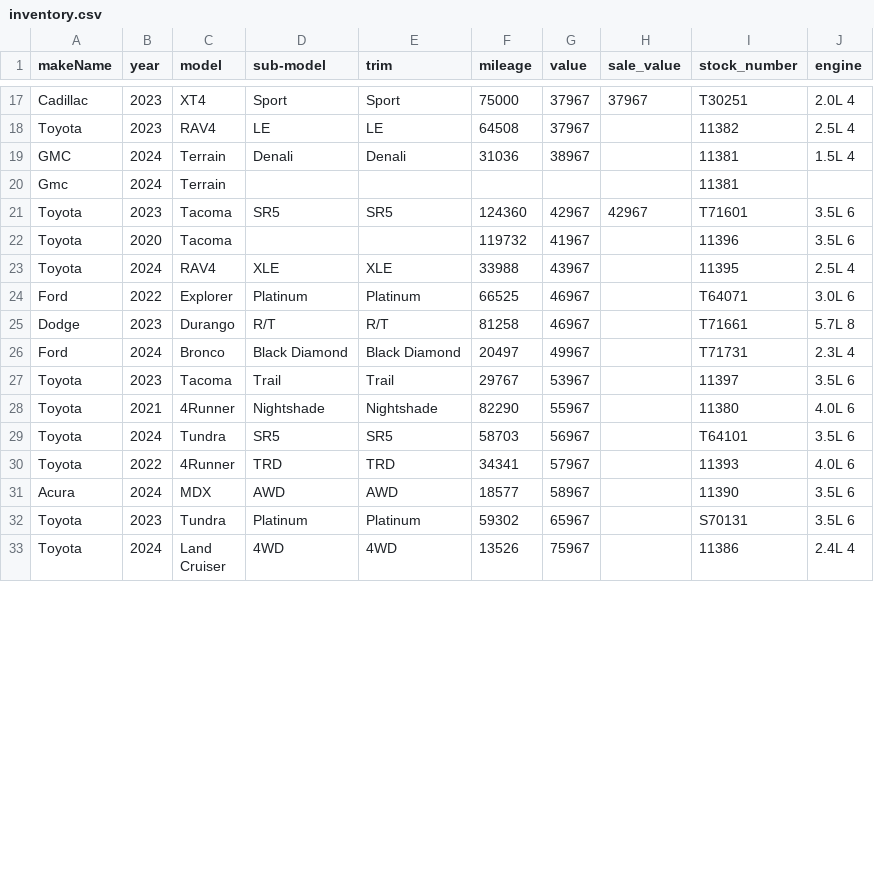
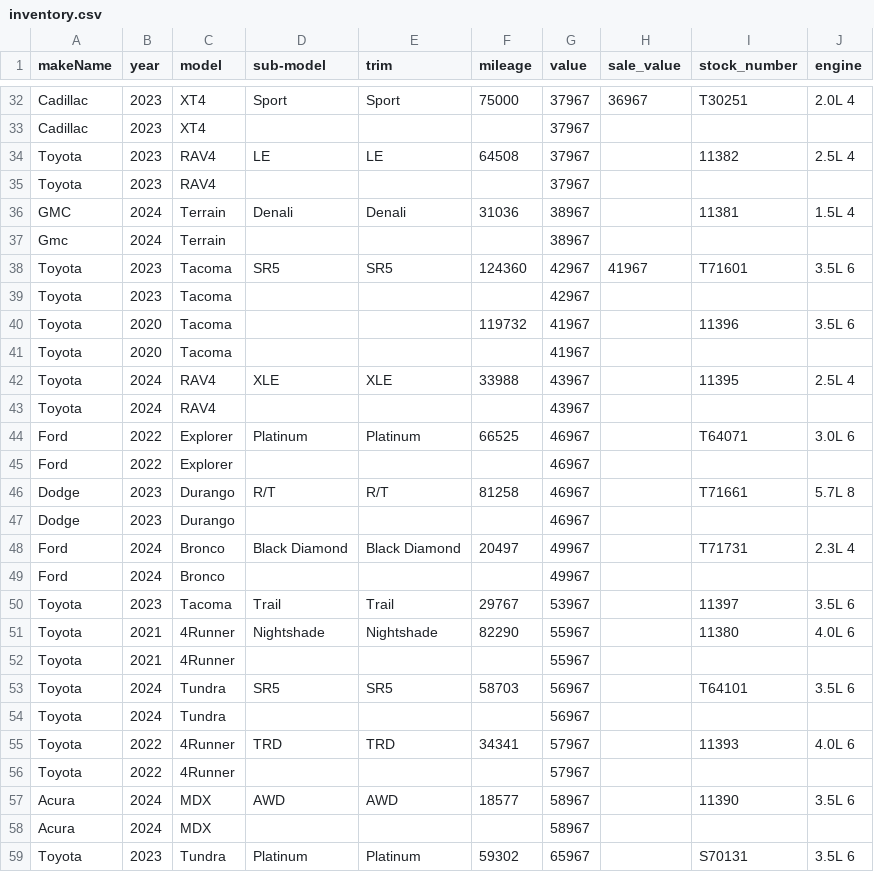
Before and after one commit to monilp28/RDTPDF, a CSV file: public/data/inventory.csv, drawn as a sheet; only a part is shown, gaps mark what is left out; the shorter side is filled out with more unchanged rows; addresses are those after the commit; the diff covers the shown part only; the diff names each change by its address in the sheet, - before the commit and + after, or states it on an @@ line.

```diff
--- a/public/data/inventory.csv
+++ b/public/data/inventory.csv
-H32 (sale_value): 37967
+H32 (sale_value): 36967
+row 33: Cadillac | 2023 | XT4 |  |  |  | 37967
+row 35: Toyota | 2023 | RAV4 |  |  |  | 37967
-G37 (value): (empty)
+G37 (value): 38967
-I37 (stock_number): 11381
+I37 (stock_number): (empty)
-H38 (sale_value): 42967
+H38 (sale_value): 41967
+row 39: Toyota | 2023 | Tacoma |  |  |  | 42967
+row 41: Toyota | 2020 | Tacoma |  |  |  | 41967
+row 43: Toyota | 2024 | RAV4 |  |  |  | 43967
+row 45: Ford | 2022 | Explorer |  |  |  | 46967
+row 47: Dodge | 2023 | Durango |  |  |  | 46967
+row 49: Ford | 2024 | Bronco |  |  |  | 49967
+row 52: Toyota | 2021 | 4Runner |  |  |  | 55967
+row 54: Toyota | 2024 | Tundra |  |  |  | 56967
+row 56: Toyota | 2022 | 4Runner |  |  |  | 57967
+row 58: Acura | 2024 | MDX |  |  |  | 58967
```
Also changed, not shown: 21 added rows and 9 edited cells elsewhere in this file.
